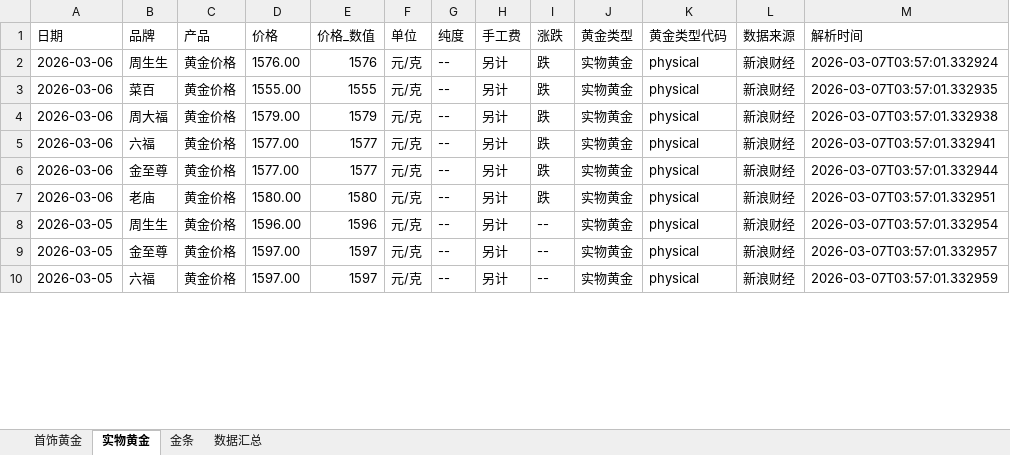
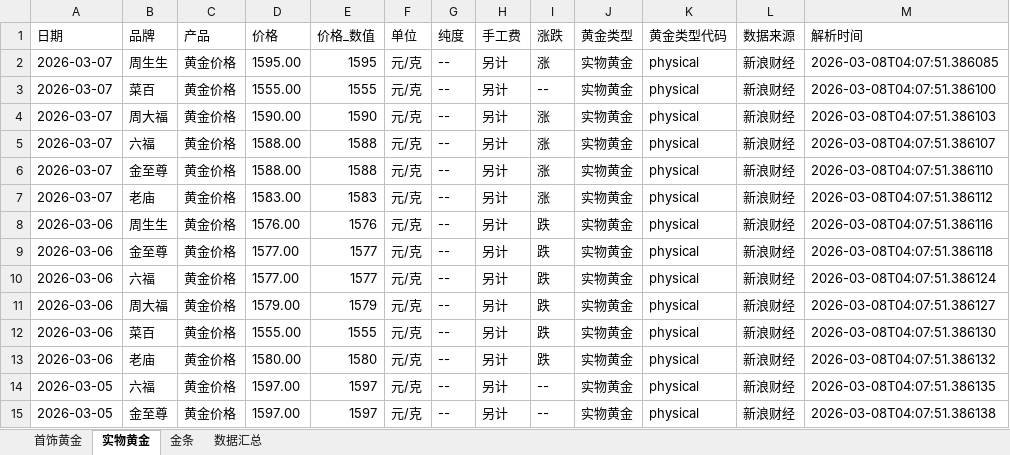
Before and after one commit to chengazhen/python-gold, an Excel workbook: combined_gold_data.xlsx, sheet 实物黄金, drawn as a sheet; only a part is shown; values as stored, in another font and other column widths than the file's, no borders; removed rows and columns are numbered as before the commit, all else as after; the diff covers the shown part only; the diff names each change by its address in the sheet, - before the commit and + after, or states it on an @@ line.

```diff
--- a/combined_gold_data.xlsx (sheet 实物黄金)
+++ b/combined_gold_data.xlsx (sheet 实物黄金)
+row 2: 2026-03-07 | 周生生 | 黄金价格 | 1595.00 | 1595 | 元/克 | -- | 另计 | 涨 | 实物黄金 | physical | 新浪财经 | 2026-03-08T04:07:51.386085
+row 3: 2026-03-07 | 菜百 | 黄金价格 | 1555.00 | 1555 | 元/克 | -- | 另计 | -- | 实物黄金 | physical | 新浪财经 | 2026-03-08T04:07:51.386100
+row 4: 2026-03-07 | 周大福 | 黄金价格 | 1590.00 | 1590 | 元/克 | -- | 另计 | 涨 | 实物黄金 | physical | 新浪财经 | 2026-03-08T04:07:51.386103
+row 5: 2026-03-07 | 六福 | 黄金价格 | 1588.00 | 1588 | 元/克 | -- | 另计 | 涨 | 实物黄金 | physical | 新浪财经 | 2026-03-08T04:07:51.386107
+row 6: 2026-03-07 | 金至尊 | 黄金价格 | 1588.00 | 1588 | 元/克 | -- | 另计 | 涨 | 实物黄金 | physical | 新浪财经 | 2026-03-08T04:07:51.386110
+row 7: 2026-03-07 | 老庙 | 黄金价格 | 1583.00 | 1583 | 元/克 | -- | 另计 | 涨 | 实物黄金 | physical | 新浪财经 | 2026-03-08T04:07:51.386112
-M8 (解析时间): 2026-03-07T03:57:01.332924
+M8 (解析时间): 2026-03-08T04:07:51.386116
-B9 (品牌): 菜百
+B9 (品牌): 金至尊
-D9 (价格): 1555.00
+D9 (价格): 1577.00
-E9 (价格_数值): 1555
+E9 (价格_数值): 1577
-M9 (解析时间): 2026-03-07T03:57:01.332935
+M9 (解析时间): 2026-03-08T04:07:51.386118
-B10 (品牌): 周大福
+B10 (品牌): 六福
-D10 (价格): 1579.00
+D10 (价格): 1577.00
-E10 (价格_数值): 1579
+E10 (价格_数值): 1577
-M10 (解析时间): 2026-03-07T03:57:01.332938
+M10 (解析时间): 2026-03-08T04:07:51.386124
-B11 (品牌): 六福
+B11 (品牌): 周大福
-D11 (价格): 1577.00
+D11 (价格): 1579.00
-E11 (价格_数值): 1577
+E11 (价格_数值): 1579
-M11 (解析时间): 2026-03-07T03:57:01.332941
+M11 (解析时间): 2026-03-08T04:07:51.386127
-B12 (品牌): 金至尊
+B12 (品牌): 菜百
-D12 (价格): 1577.00
+D12 (价格): 1555.00
-E12 (价格_数值): 1577
+E12 (价格_数值): 1555
-M12 (解析时间): 2026-03-07T03:57:01.332944
+M12 (解析时间): 2026-03-08T04:07:51.386130
-M13 (解析时间): 2026-03-07T03:57:01.332951
+M13 (解析时间): 2026-03-08T04:07:51.386132
-row 8: 2026-03-05 | 周生生 | 黄金价格 | 1596.00 | 1596 | 元/克 | -- | 另计 | -- | 实物黄金 | physical | 新浪财经 | 2026-03-07T03:57:01.332954
-B14 (品牌): 金至尊
+B14 (品牌): 六福
-M14 (解析时间): 2026-03-07T03:57:01.332957
+M14 (解析时间): 2026-03-08T04:07:51.386135
-B15 (品牌): 六福
+B15 (品牌): 金至尊
-M15 (解析时间): 2026-03-07T03:57:01.332959
+M15 (解析时间): 2026-03-08T04:07:51.386138
```
Also changed, not shown: 4 added rows, 9 removed rows and 90 edited cells elsewhere in this sheet, sheet 金条, sheet 首饰黄金, sheet 数据汇总, gold_bar_latest.xlsx, jewelry_gold_latest.xlsx, 11 other files.
